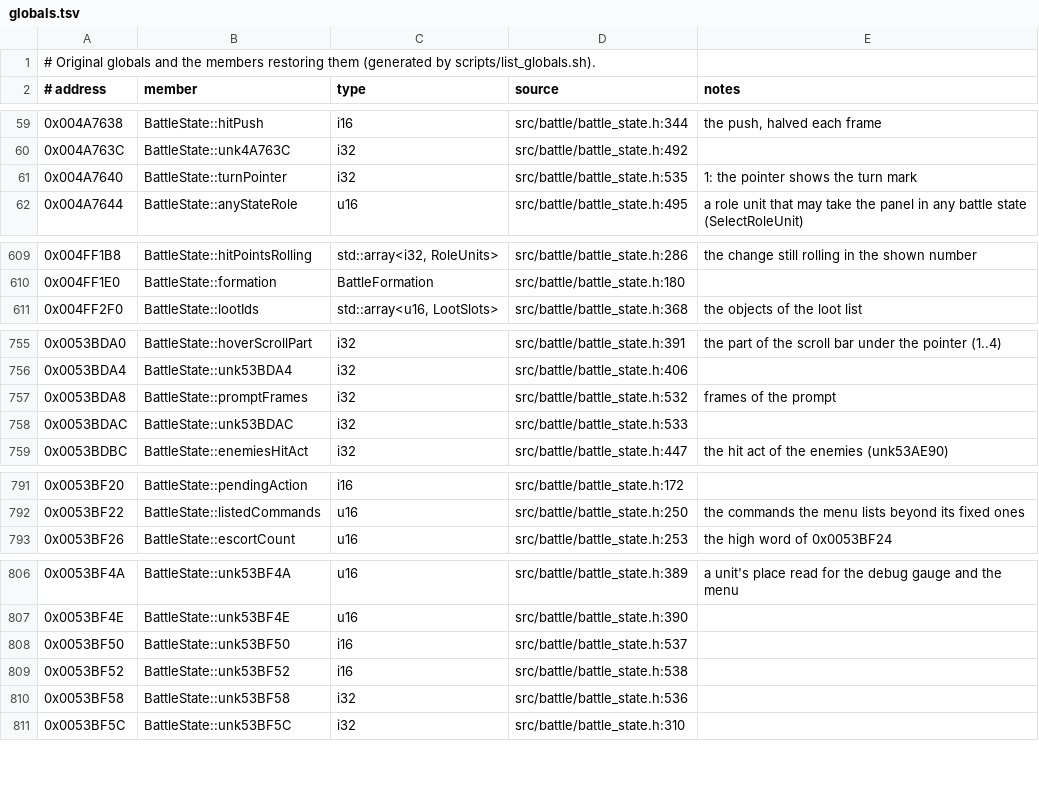
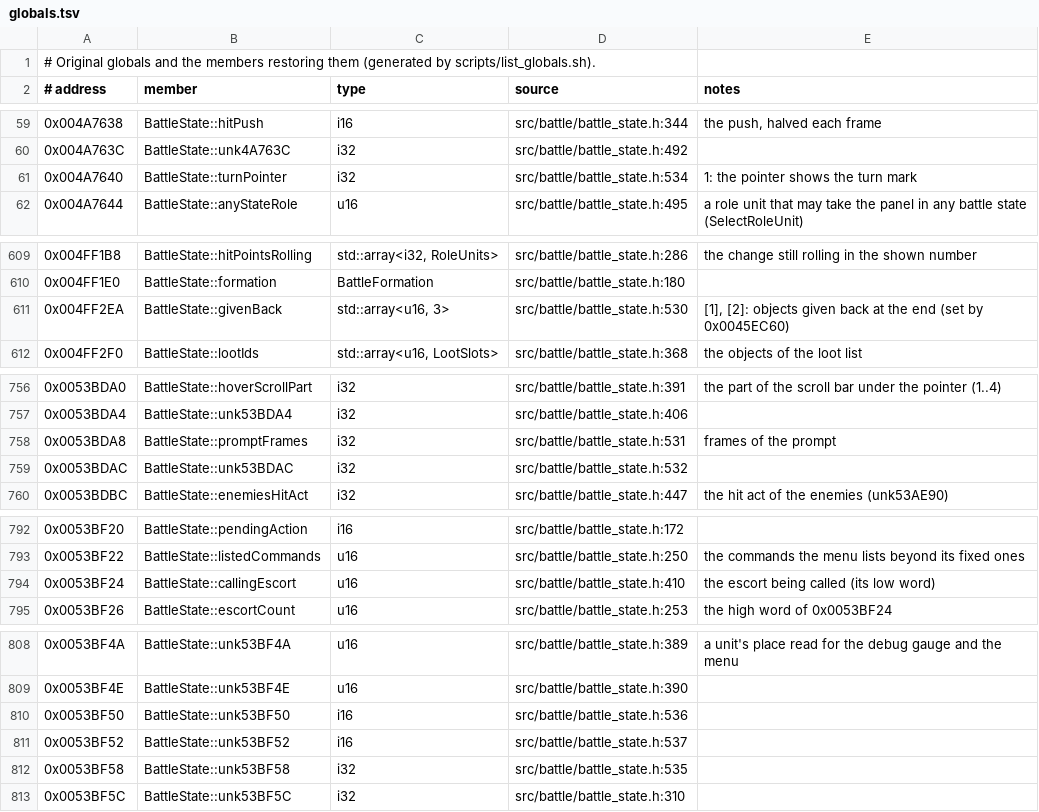
Before and after one commit to Ouroboros/OpenSWD3, a TSV file: reverse/analysis/globals.tsv, drawn as a sheet; only a part is shown, gaps mark what is left out; the diff covers the shown part only.

Commit message:
docs: givenBack、callingEscort 的地址注释放回行首，globals.tsv 补回两条
1. givenBack 的注释过长被折行，callingEscort 的地址不在注释开头，list_globals.sh 找不到；缩短并改为以地址开头。
2. globals.tsv 重新生成（934 条）。

```diff
--- a/reverse/analysis/globals.tsv
+++ b/reverse/analysis/globals.tsv
@@ -60,3 +60,3 @@
 0x004A763C	BattleState::unk4A763C	i32	src/battle/battle_state.h:492	
-0x004A7640	BattleState::turnPointer	i32	src/battle/battle_state.h:535	1: the pointer shows the turn mark
+0x004A7640	BattleState::turnPointer	i32	src/battle/battle_state.h:534	1: the pointer shows the turn mark
 0x004A7644	BattleState::anyStateRole	u16	src/battle/battle_state.h:495	a role unit that may take the panel in any battle state (SelectRoleUnit)
@@ -610,2 +610,3 @@
 0x004FF1E0	BattleState::formation	BattleFormation	src/battle/battle_state.h:180	
+0x004FF2EA	BattleState::givenBack	std::array<u16, 3>	src/battle/battle_state.h:530	[1], [2]: objects given back at the end (set by 0x0045EC60)
 0x004FF2F0	BattleState::lootIds	std::array<u16, LootSlots>	src/battle/battle_state.h:368	the objects of the loot list
@@ -756,4 +757,4 @@
 0x0053BDA4	BattleState::unk53BDA4	i32	src/battle/battle_state.h:406	
-0x0053BDA8	BattleState::promptFrames	i32	src/battle/battle_state.h:532	frames of the prompt
-0x0053BDAC	BattleState::unk53BDAC	i32	src/battle/battle_state.h:533	
+0x0053BDA8	BattleState::promptFrames	i32	src/battle/battle_state.h:531	frames of the prompt
+0x0053BDAC	BattleState::unk53BDAC	i32	src/battle/battle_state.h:532	
 0x0053BDBC	BattleState::enemiesHitAct	i32	src/battle/battle_state.h:447	the hit act of the enemies (unk53AE90)
@@ -792,2 +793,3 @@
 0x0053BF22	BattleState::listedCommands	u16	src/battle/battle_state.h:250	the commands the menu lists beyond its fixed ones
+0x0053BF24	BattleState::callingEscort	u16	src/battle/battle_state.h:410	the escort being called (its low word)
 0x0053BF26	BattleState::escortCount	u16	src/battle/battle_state.h:253	the high word of 0x0053BF24
@@ -807,5 +809,5 @@
 0x0053BF4E	BattleState::unk53BF4E	u16	src/battle/battle_state.h:390	
-0x0053BF50	BattleState::unk53BF50	i16	src/battle/battle_state.h:537	
-0x0053BF52	BattleState::unk53BF52	i16	src/battle/battle_state.h:538	
-0x0053BF58	BattleState::unk53BF58	i32	src/battle/battle_state.h:536	
+0x0053BF50	BattleState::unk53BF50	i16	src/battle/battle_state.h:536	
+0x0053BF52	BattleState::unk53BF52	i16	src/battle/battle_state.h:537	
+0x0053BF58	BattleState::unk53BF58	i32	src/battle/battle_state.h:535	
 0x0053BF5C	BattleState::unk53BF5C	i32	src/battle/battle_state.h:310	
```
Also changed, not shown: 1 edited cell elsewhere in this file, 1 other file.
